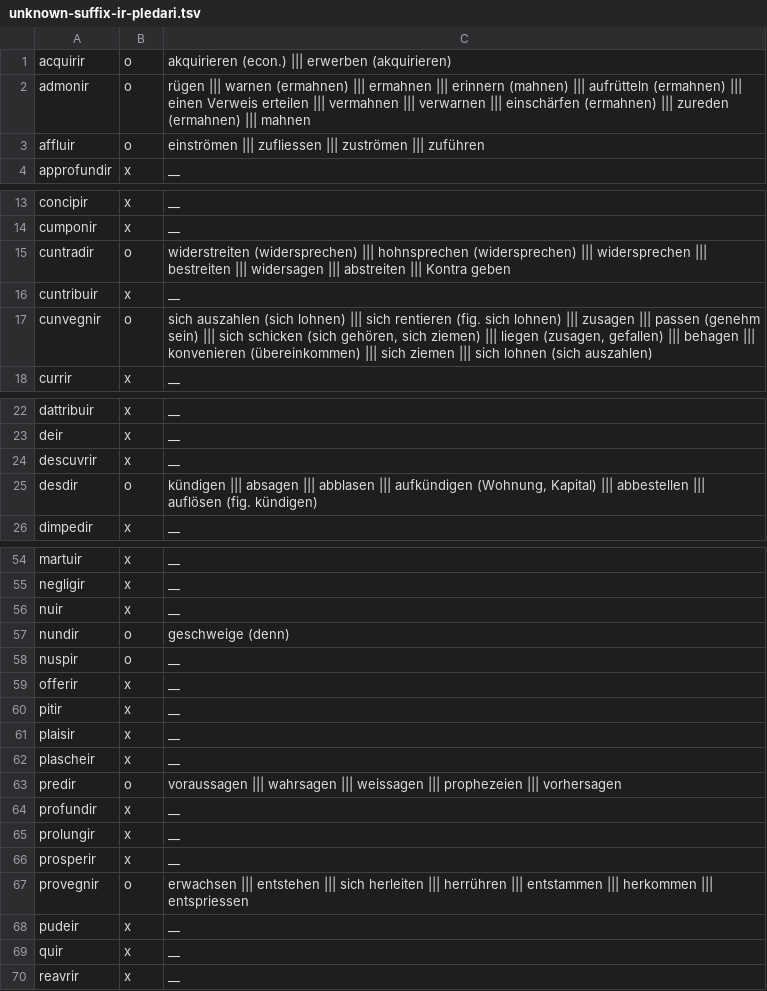
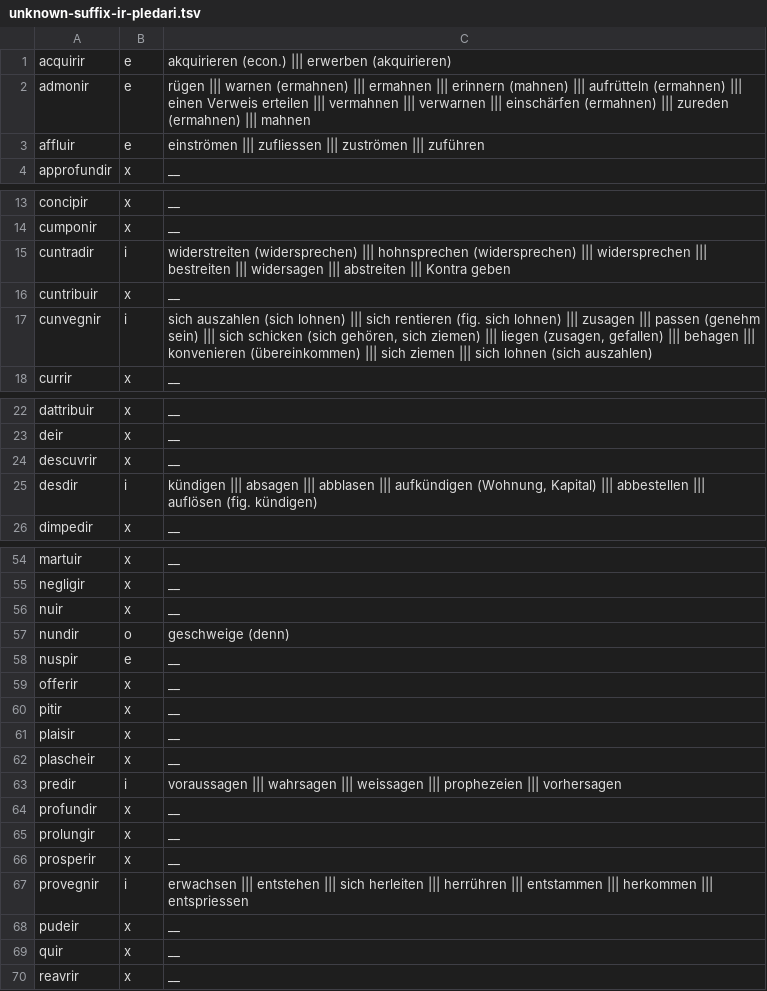
Before and after one commit to simon-clematide/rumantsch-grischun, a TSV file: todo/unknown-suffix-ir-pledari.tsv, drawn as a sheet; only a part is shown, gaps mark what is left out; the diff covers the shown part only.

Commit message:
Update unknown-suffix-ir-pledari.tsv

```diff
--- a/todo/unknown-suffix-ir-pledari.tsv
+++ b/todo/unknown-suffix-ir-pledari.tsv
@@ -1,4 +1,4 @@
-acquirir	o	akquirieren (econ.) ||| erwerben (akquirieren)
-admonir	o	rügen ||| warnen (ermahnen) ||| ermahnen ||| erinnern (mahnen) ||| aufrütteln (ermahnen) ||| einen Verweis erteilen ||| vermahnen ||| verwarnen ||| einschärfen (ermahnen) ||| zureden (ermahnen) ||| mahnen
-affluir	o	einströmen ||| zufliessen ||| zuströmen ||| zuführen
+acquirir	e	akquirieren (econ.) ||| erwerben (akquirieren)
+admonir	e	rügen ||| warnen (ermahnen) ||| ermahnen ||| erinnern (mahnen) ||| aufrütteln (ermahnen) ||| einen Verweis erteilen ||| vermahnen ||| verwarnen ||| einschärfen (ermahnen) ||| zureden (ermahnen) ||| mahnen
+affluir	e	einströmen ||| zufliessen ||| zuströmen ||| zuführen
 approfundir	x	__
@@ -14,5 +14,5 @@ concipir	x	__
 cumponir	x	__
-cuntradir	o	widerstreiten (widersprechen) ||| hohnsprechen (widersprechen) ||| widersprechen ||| bestreiten ||| widersagen ||| abstreiten ||| Kontra geben
+cuntradir	i	widerstreiten (widersprechen) ||| hohnsprechen (widersprechen) ||| widersprechen ||| bestreiten ||| widersagen ||| abstreiten ||| Kontra geben
 cuntribuir	x	__
-cunvegnir	o	sich auszahlen (sich lohnen) ||| sich rentieren (fig. sich lohnen) ||| zusagen ||| passen (genehm sein) ||| sich schicken (sich gehören, sich ziemen) ||| liegen (zusagen, gefallen) ||| behagen ||| konvenieren (übereinkommen) ||| sich ziemen ||| sich lohnen (sich auszahlen)
+cunvegnir	i	sich auszahlen (sich lohnen) ||| sich rentieren (fig. sich lohnen) ||| zusagen ||| passen (genehm sein) ||| sich schicken (sich gehören, sich ziemen) ||| liegen (zusagen, gefallen) ||| behagen ||| konvenieren (übereinkommen) ||| sich ziemen ||| sich lohnen (sich auszahlen)
 currir	x	__
@@ -24,3 +24,3 @@ deir	x	__
 descuvrir	x	__
-desdir	o	kündigen ||| absagen ||| abblasen ||| aufkündigen (Wohnung, Kapital) ||| abbestellen ||| auflösen (fig. kündigen)
+desdir	i	kündigen ||| absagen ||| abblasen ||| aufkündigen (Wohnung, Kapital) ||| abbestellen ||| auflösen (fig. kündigen)
 dimpedir	x	__
@@ -57,3 +57,3 @@ nuir	x	__
 nundir	o	geschweige (denn)
-nuspir	o	__
+nuspir	e	__
 offerir	x	__
@@ -62,3 +62,3 @@ plaisir	x	__
 plascheir	x	__
-predir	o	voraussagen ||| wahrsagen ||| weissagen ||| prophezeien ||| vorhersagen
+predir	i	voraussagen ||| wahrsagen ||| weissagen ||| prophezeien ||| vorhersagen
 profundir	x	__
@@ -66,3 +66,3 @@ prolungir	x	__
 prosperir	x	__
-provegnir	o	erwachsen ||| entstehen ||| sich herleiten ||| herrühren ||| entstammen ||| herkommen ||| entspriessen
+provegnir	i	erwachsen ||| entstehen ||| sich herleiten ||| herrühren ||| entstammen ||| herkommen ||| entspriessen
 pudeir	x	__
```
Also changed, not shown: 4 edited cells elsewhere in this file.
